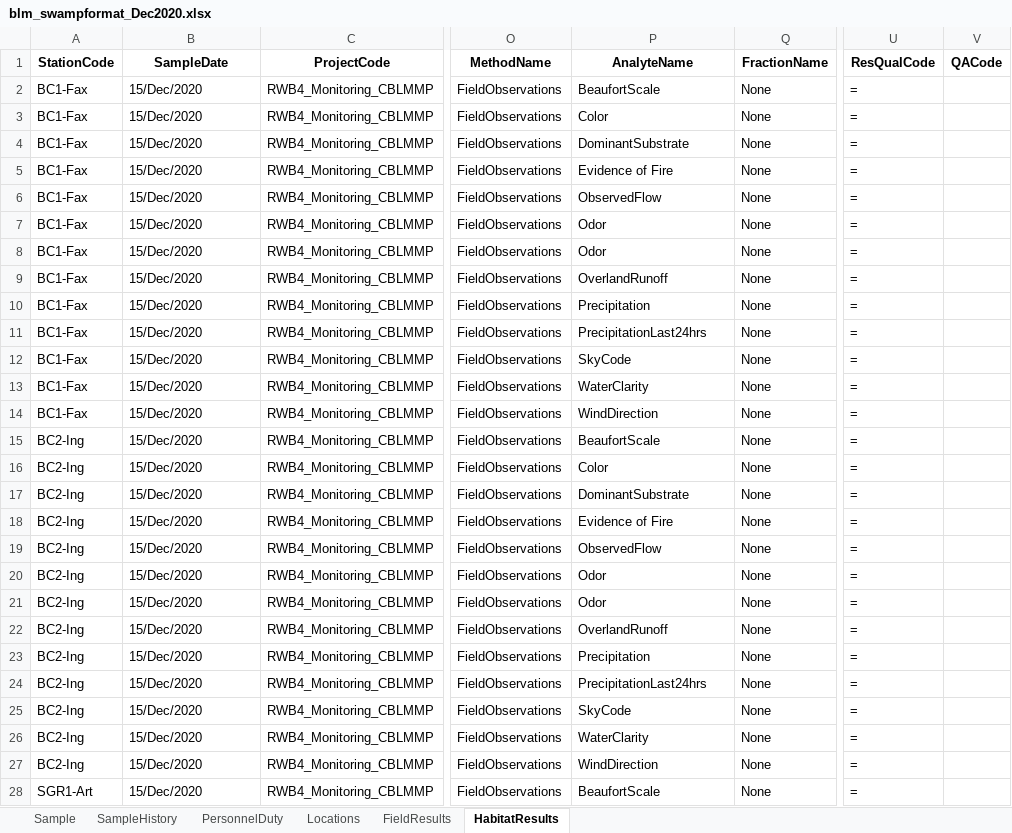
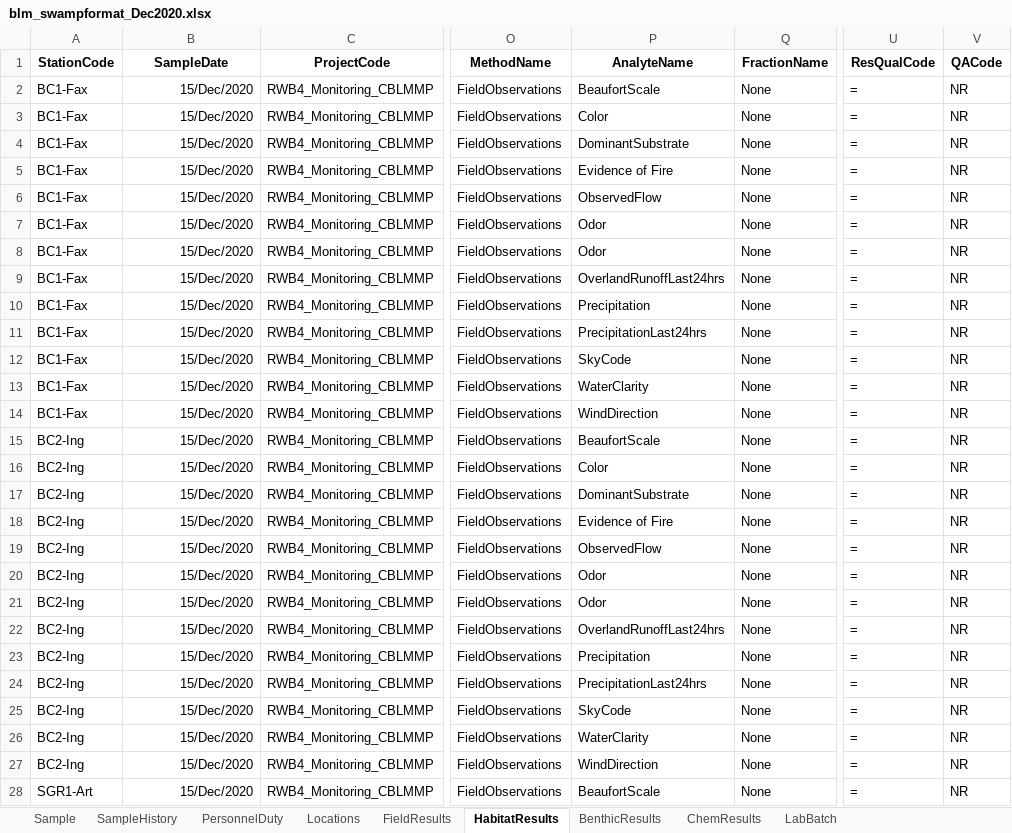
Before and after one commit to SCCWRP/BLM_data_reformatter, an Excel workbook: output/blm_swampformat_Dec2020.xlsx, sheet HabitatResults, drawn as a sheet; only a part is shown, gaps mark what is left out; values as stored, in another font and other column widths than the file's, no borders; the diff covers the shown part only; the diff names each change by its address in the sheet, - before the commit and + after, or states it on an @@ line.

```diff
--- a/output/blm_swampformat_Dec2020.xlsx (sheet HabitatResults)
+++ b/output/blm_swampformat_Dec2020.xlsx (sheet HabitatResults)
+sheet tab: BenthicResults
+sheet tab: ChemResults
+sheet tab: LabBatch
-B2:B28 alignment: left
+B2:B28 alignment: right
-V2:V28 (QACode): (empty)
+V2:V28 (QACode): NR
-P9 (AnalyteName): OverlandRunoff
+P9 (AnalyteName): OverlandRunoffLast24hrs
-P22 (AnalyteName): OverlandRunoff
+P22 (AnalyteName): OverlandRunoffLast24hrs
```
Also changed, not shown: 83 edited cells and cell formats elsewhere in this sheet, sheet FieldResults, sheet Locations, sheet SampleHistory, sheet PersonnelDuty, sheet Sample, 3 other files.
